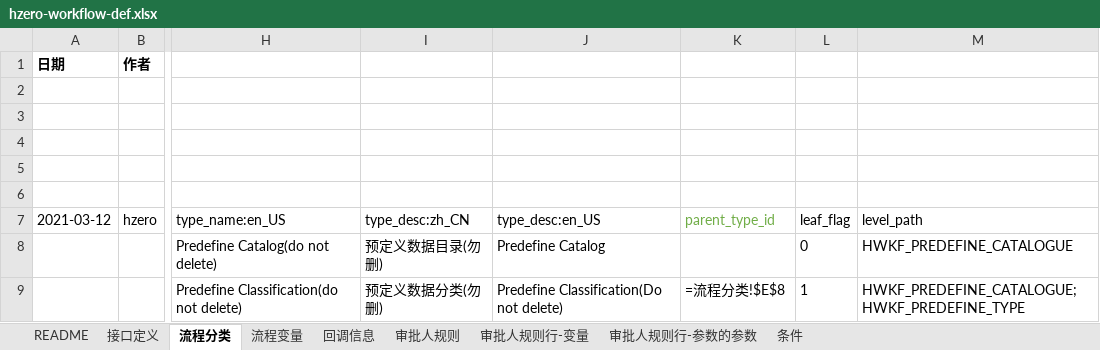
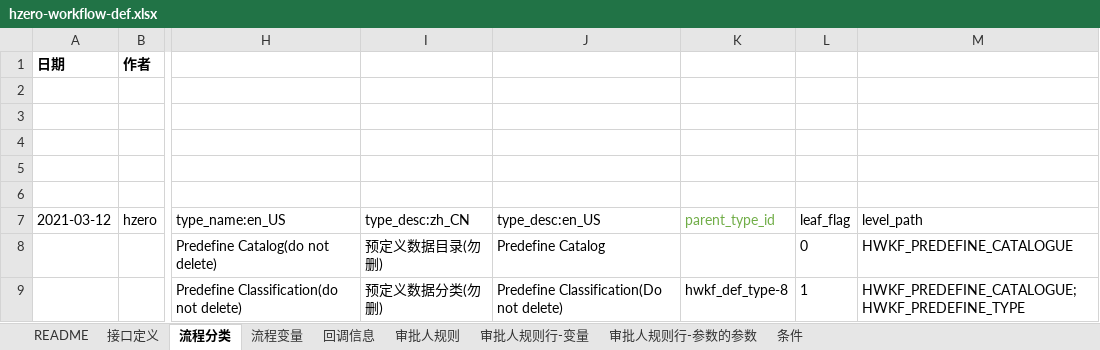
Before and after one commit to open-hand/workflow-service, an Excel workbook: src/main/resources/script/db/init-data/workflow_service/workflow_service/hzero-workflow-def.xlsx, sheet 流程分类, drawn as a sheet; only a part is shown, gaps mark what is left out; values as stored, in another font and other column widths than the file's, no borders; formulas without a stored value are shown as written; the diff names each change by its address in the sheet, - before the commit and + after, or states it on an @@ line.

```diff
--- a/src/main/resources/script/db/init-data/workflow_service/workflow_service/hzero-workflow-def.xlsx (sheet 流程分类)
+++ b/src/main/resources/script/db/init-data/workflow_service/workflow_service/hzero-workflow-def.xlsx (sheet 流程分类)
-K9 (parent_type_id): =流程分类!$E$8
+K9 (parent_type_id): hwkf_def_type-8
```
Also changed, not shown: sheet 接口定义, sheet 审批人规则, sheet 流程变量, sheet 审批人规则行-变量, sheet 条件, src/main/resources/script/db/init-data/workflow_service/hzero_message/hzero-message.xlsx, 2 other files.
